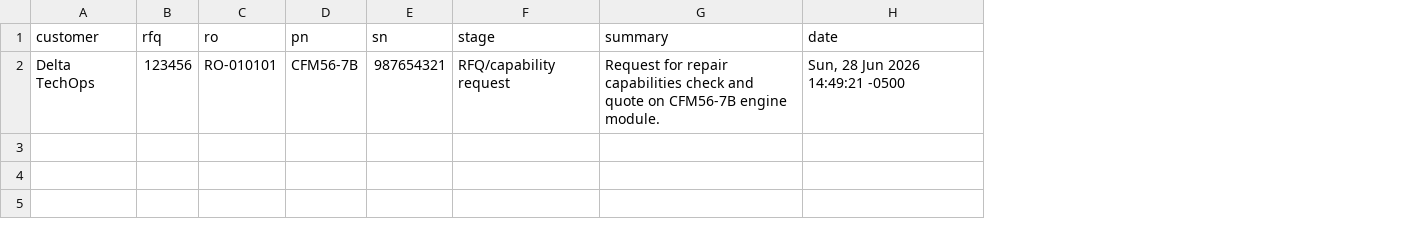
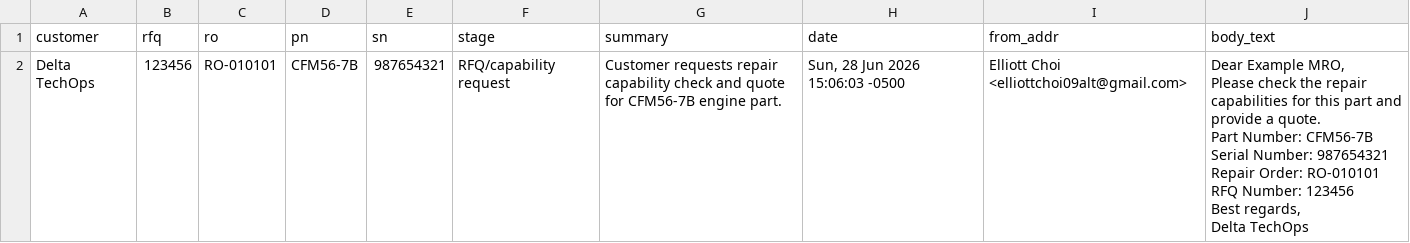
Before and after one commit to NEXUM-UDC/nexum-MRO-page, a CSV file: parsed_emails.csv, drawn as a sheet; ↵ is a line break in a cell; the diff names each change by its address in the sheet, - before the commit and + after, or states it on an @@ line.

Commit message:
Update email data

```diff
--- a/parsed_emails.csv
+++ b/parsed_emails.csv
+column I (from_addr), row 2: Elliott Choi <elliottchoi09alt@gmail.com>
+column J (body_text), row 2: Dear Example MRO, ↵ Please check the repair capabilities for this part and provide a quote. ↵ Part Number: CFM56-7B ↵ Serial Number: 987654321 ↵ Repair Order: RO-010101 ↵ RFQ Number: 123456 ↵ Best regards, ↵ Delta TechOps
-G2 (summary): Request for repair capabilities check and quote on CFM56-7B engine module.
+G2 (summary): Customer requests repair capability check and quote for CFM56-7B engine part.
-H2 (date): Sun, 28 Jun 2026 14:49:21 -0500
+H2 (date): Sun, 28 Jun 2026 15:06:03 -0500
```
Also changed, not shown: 1 other file.
